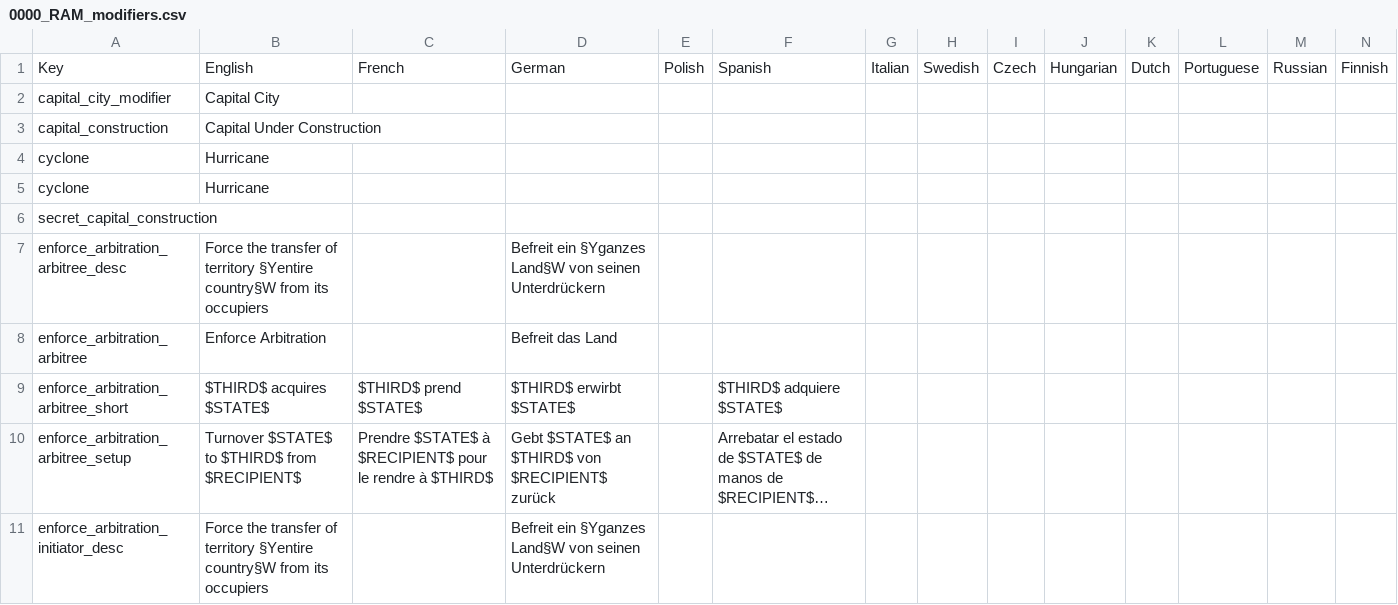
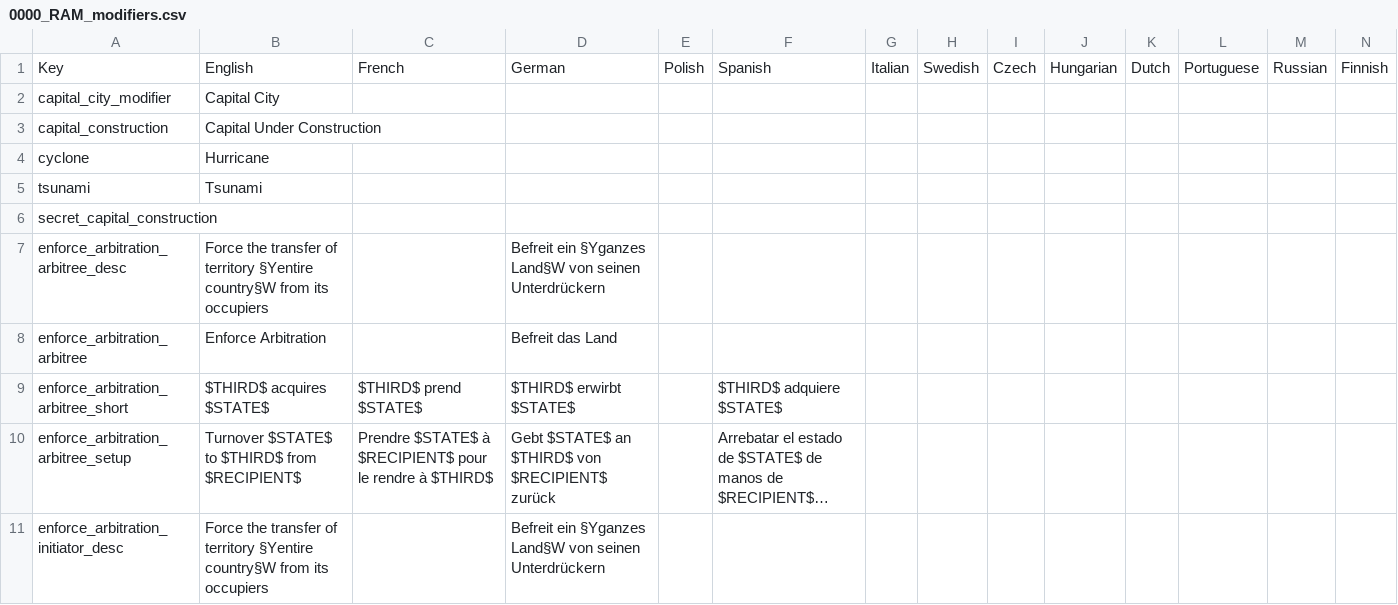
Before and after one commit to jink47787/V2ME, a CSV file: RAM (Indev)/localisation/0000_RAM_modifiers.csv, drawn as a sheet; only a part is shown; long unchanged cells end in …; removed rows and columns are numbered as before the commit, all else as after; the diff names each change by its address in the sheet, - before the commit and + after, or states it on an @@ line.

```diff
--- a/RAM (Indev)/localisation/0000_RAM_modifiers.csv
+++ b/RAM (Indev)/localisation/0000_RAM_modifiers.csv
-row 5: cyclone | Hurricane
+row 5: tsunami | Tsunami
```
Also changed, not shown: RAM (Indev)/localisation/0000_RAM_Decisions_Static.csv, RAM (Indev)/localisation/0000_RAM_Events_Static.csv, 46 other files.
